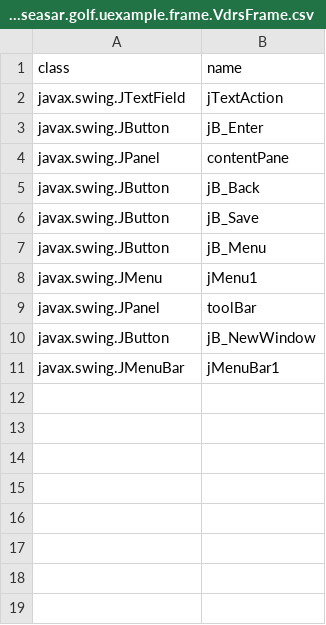
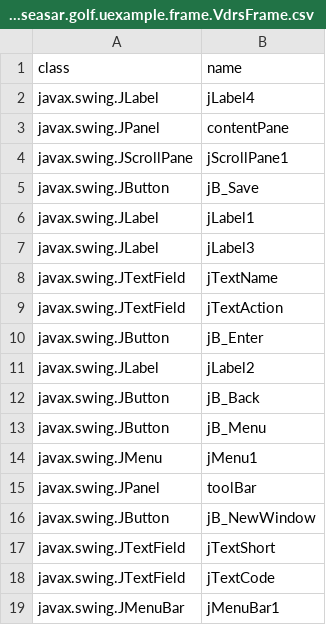
Before and after one commit to seasarorg/golf, a CSV file: golf/resources/org.seasar.golf.uexample.frame.VdrsFrame.csv, drawn as a sheet.

Commit message:
git-svn-id: https://www.seasar.org/svn/sandbox/golf/trunk@98 330ffdcb-1ddb-4dd4-8add-47e3d2c5bf7b

```diff
--- a/golf/resources/org.seasar.golf.uexample.frame.VdrsFrame.csv
+++ b/golf/resources/org.seasar.golf.uexample.frame.VdrsFrame.csv
@@ -1,7 +1,13 @@
 class,name
+javax.swing.JLabel,jLabel4
+javax.swing.JPanel,contentPane
+javax.swing.JScrollPane,jScrollPane1
+javax.swing.JButton,jB_Save
+javax.swing.JLabel,jLabel1
+javax.swing.JLabel,jLabel3
+javax.swing.JTextField,jTextName
 javax.swing.JTextField,jTextAction
 javax.swing.JButton,jB_Enter
-javax.swing.JPanel,contentPane
+javax.swing.JLabel,jLabel2
 javax.swing.JButton,jB_Back
-javax.swing.JButton,jB_Save
 javax.swing.JButton,jB_Menu
@@ -10,2 +16,4 @@ javax.swing.JPanel,toolBar
 javax.swing.JButton,jB_NewWindow
+javax.swing.JTextField,jTextShort
+javax.swing.JTextField,jTextCode
 javax.swing.JMenuBar,jMenuBar1
```
Also changed, not shown: 4 other files.
